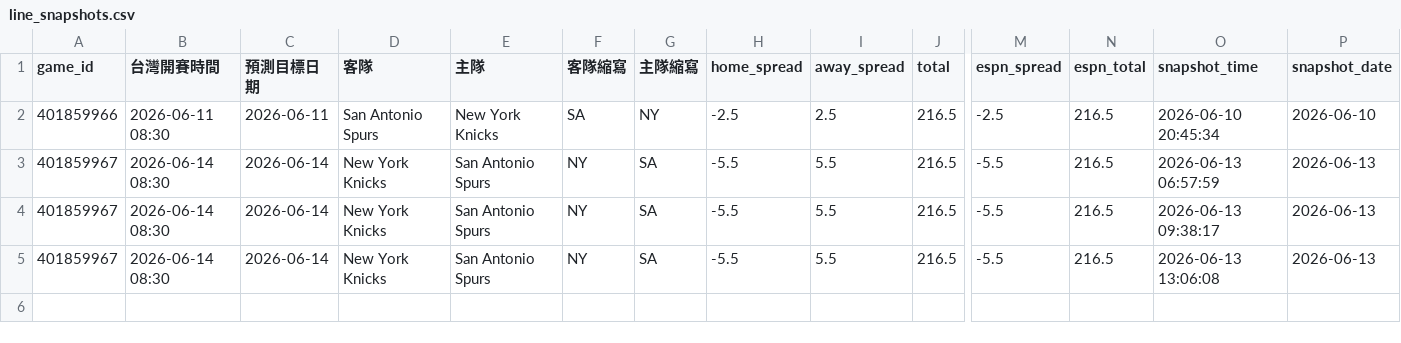
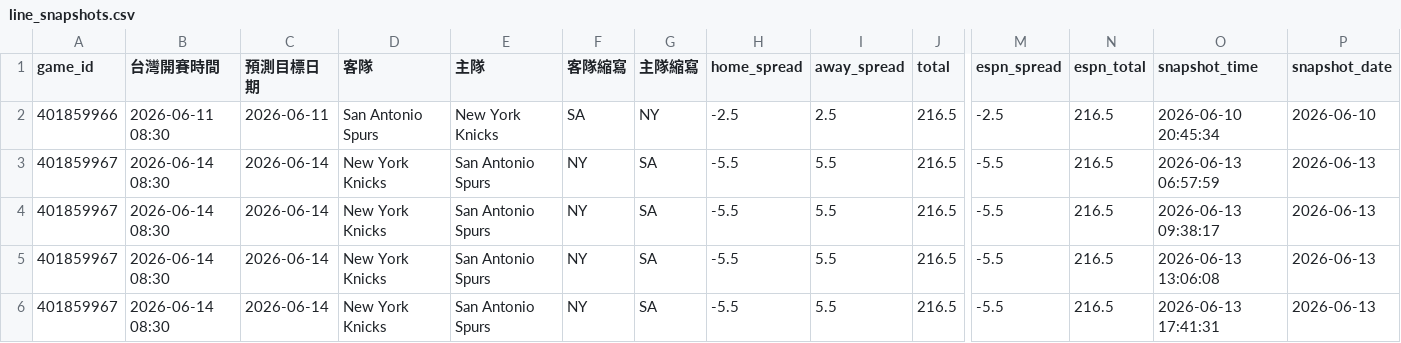
Before and after one commit to zxbcv2689-source/NBA-betting-project, a CSV file: data/line_snapshots.csv, drawn as a sheet; only a part is shown, gaps mark what is left out; rows hold the shown columns only; the diff names each change by its address in the sheet, - before the commit and + after, or states it on an @@ line.

```diff
--- a/data/line_snapshots.csv
+++ b/data/line_snapshots.csv
+row 6: 401859967 | 2026-06-14 08:30 | 2026-06-14 | New York Knicks | San Antonio Spurs | NY | SA | -5.5 | 5.5 | 216.5 | -5.5 | 216.5 | 2026-06-13 17:41:31 | 2026-06-13
```
Also changed, not shown: data/auto_injury_adjustments.csv, 1 other file.
